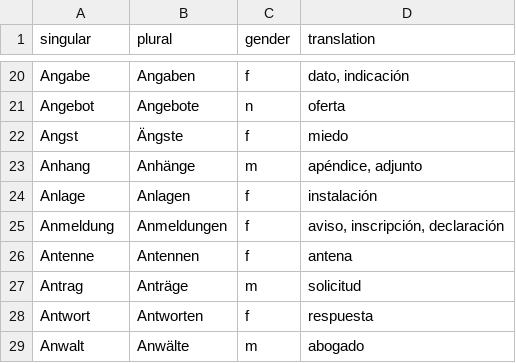
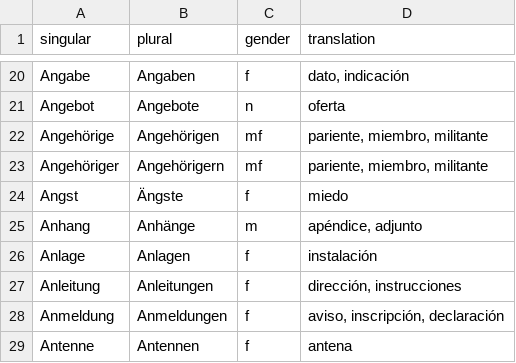
Before and after one commit to kaluzap/words, a CSV file: data_nouns_ge_sp.csv, drawn as a sheet; only a part is shown, gaps mark what is left out; the shorter side is filled out with more unchanged rows.

Commit message:
mas palabras

```diff
--- a/data_nouns_ge_sp.csv
+++ b/data_nouns_ge_sp.csv
@@ -21,2 +21,4 @@
 "Angebot","Angebote","n","oferta"
+"Angehörige","Angehörigen","mf","pariente, miembro, militante"
+"Angehöriger","Angehörigern","mf","pariente, miembro, militante"
 "Angst","Ängste","f","miedo"
@@ -24,2 +26,3 @@
 "Anlage","Anlagen","f","instalación"
+"Anleitung","Anleitungen","f","dirección, instrucciones"
 "Anmeldung","Anmeldungen","f","aviso, inscripción, declaración"
```
